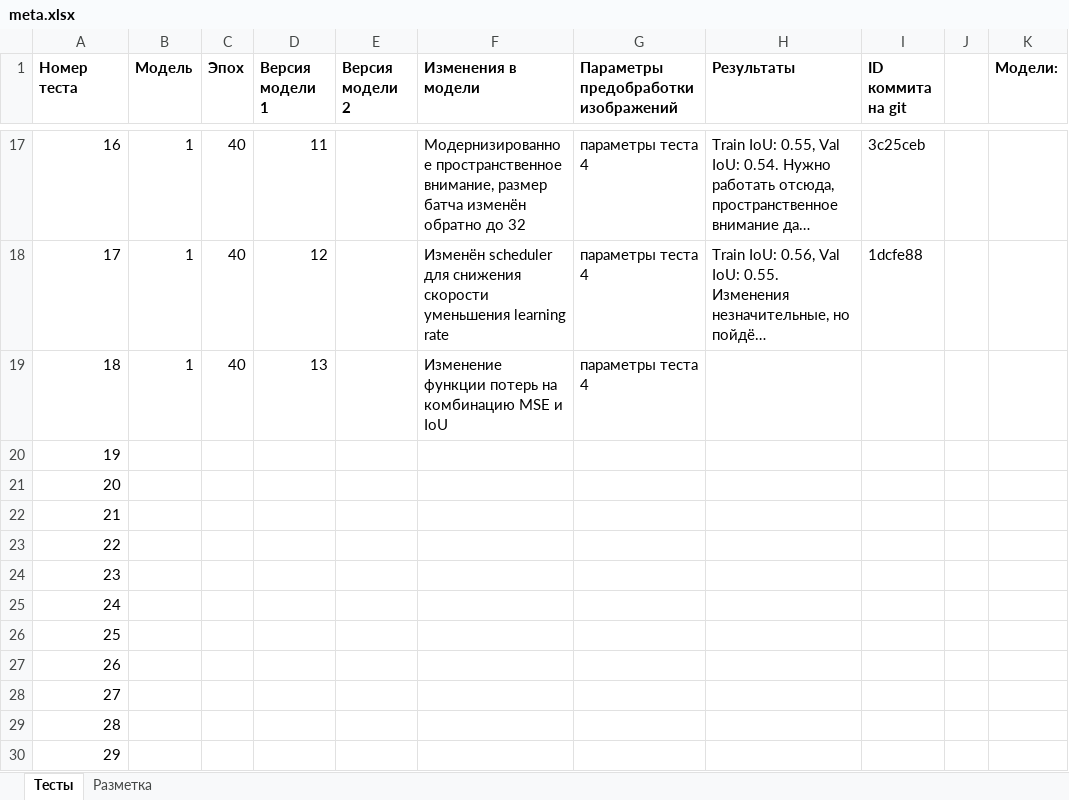
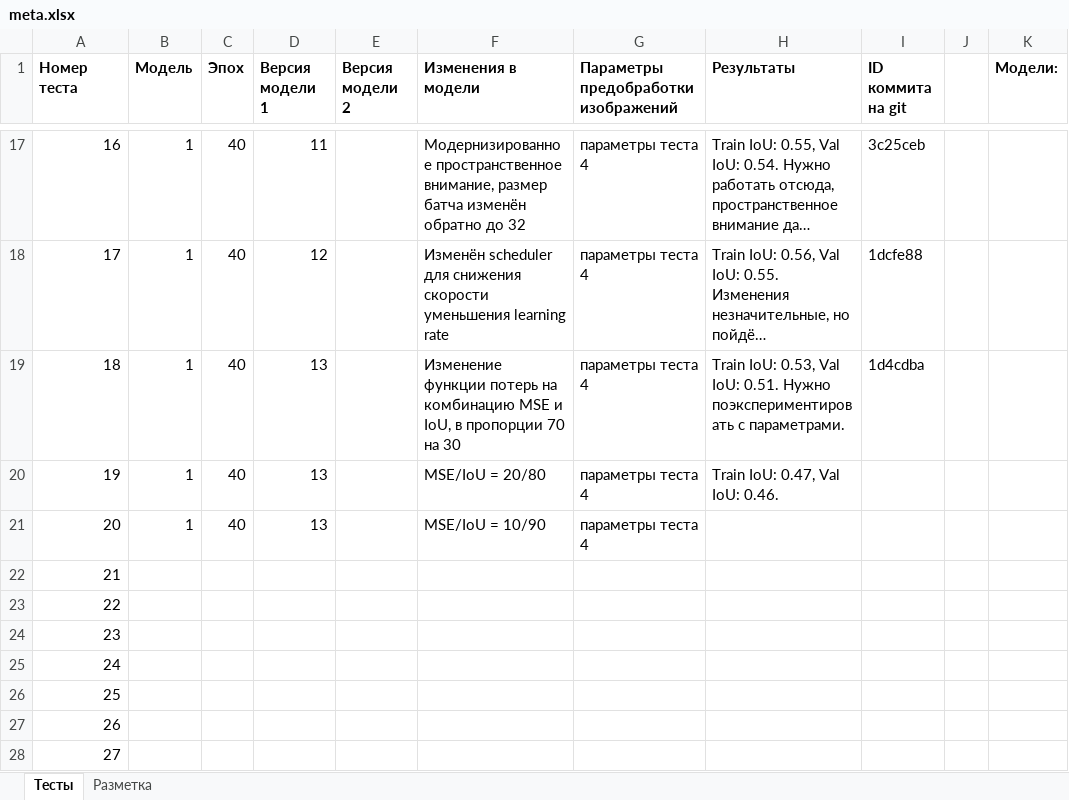
Before and after one commit to VavakinV/balk-classifier, an Excel workbook: media/meta.xlsx, sheet Тесты, drawn as a sheet; only a part is shown, gaps mark what is left out; the shorter side is filled out with more unchanged rows; long unchanged cells end in …; values as stored, in another font and other column widths than the file's, no borders; the diff names each change by its address in the sheet, - before the commit and + after, or states it on an @@ line.

```diff
--- a/media/meta.xlsx (sheet Тесты)
+++ b/media/meta.xlsx (sheet Тесты)
-F19 (Изменения в модели): …MSE и IoU
+F19 (Изменения в модели): …MSE и IoU, в пропорции 70 на 30
-H19 (Результаты): (empty)
+H19 (Результаты): Train IoU: 0.53, Val IoU: 0.51. Нужно поэкспериментировать с параметрами.
-I19 (ID коммита на git): (empty)
+I19 (ID коммита на git): 1d4cdba
-B20:B21 (Модель): (empty)
+B20:B21 (Модель): 1
-C20:C21 (Эпох): (empty)
+C20:C21 (Эпох): 40
-D20:D21 (Версия модели 1): (empty)
+D20:D21 (Версия модели 1): 13
-F20 (Изменения в модели): (empty)
+F20 (Изменения в модели): MSE/IoU = 20/80
-G20:G21: (empty)
+G20:G21: параметры теста 4
-H20 (Результаты): (empty)
+H20 (Результаты): Train IoU: 0.47, Val IoU: 0.46.
-F21 (Изменения в модели): (empty)
+F21 (Изменения в модели): MSE/IoU = 10/90
```
Also changed, not shown: 1 other file.
